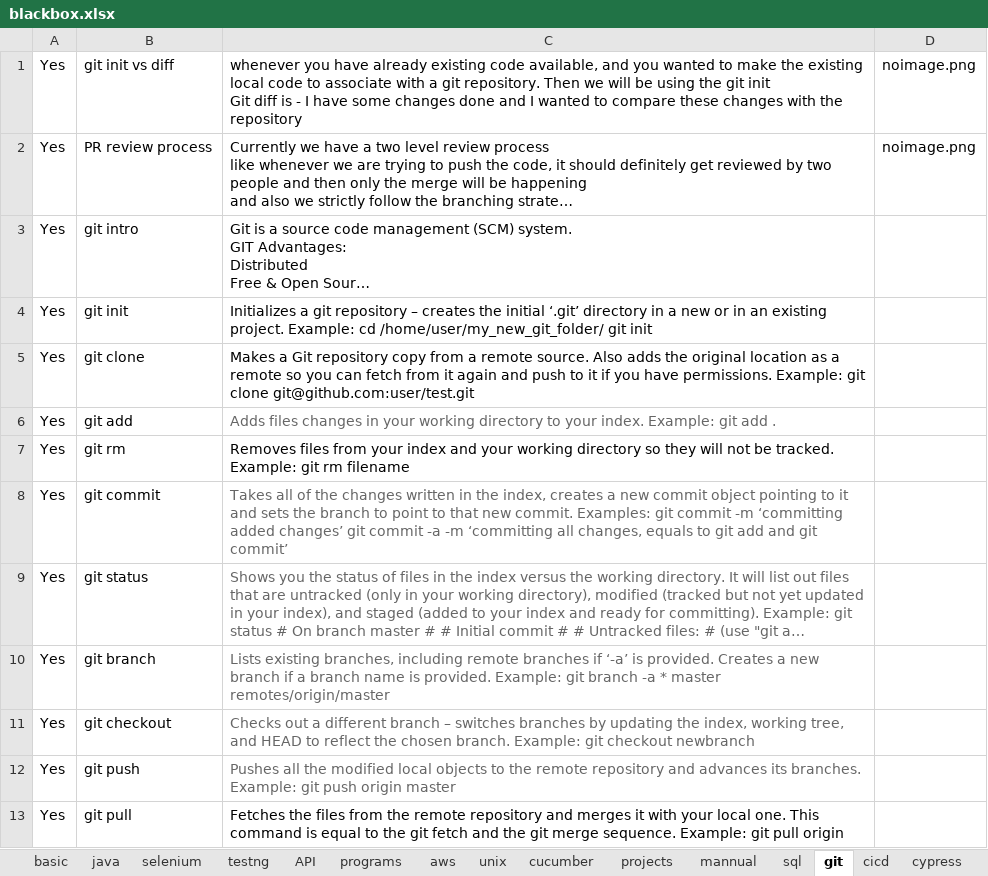
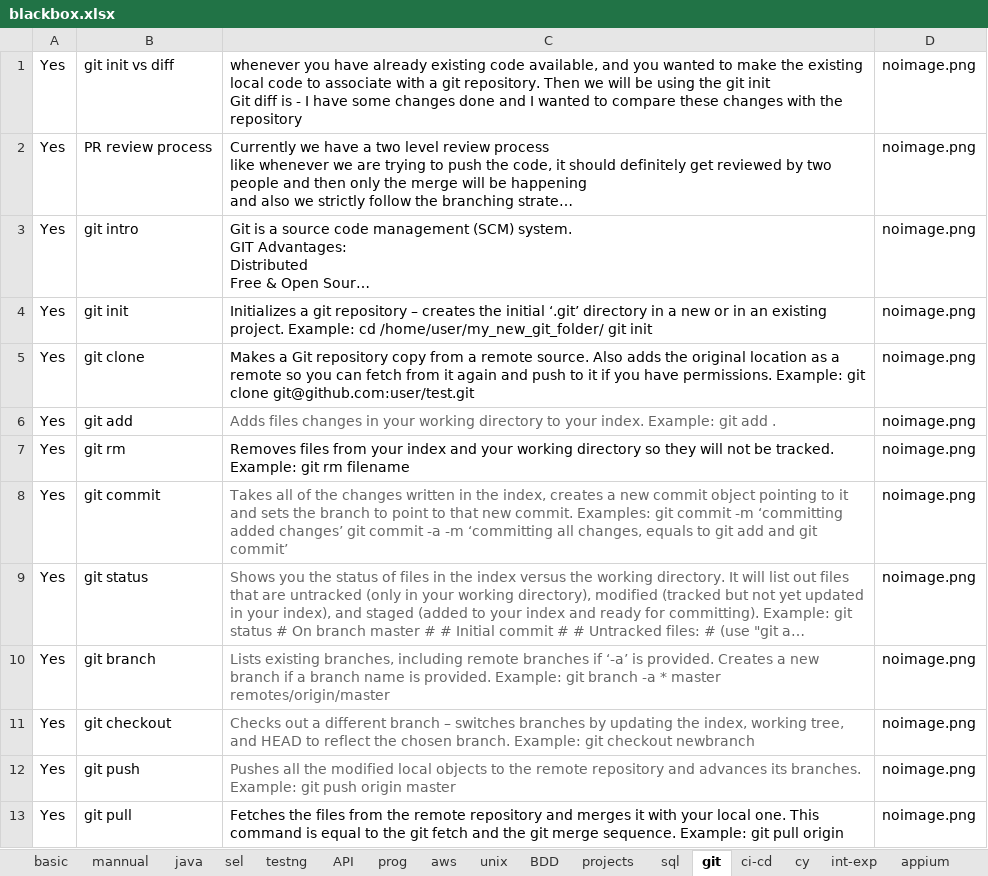
Before and after one commit to kasthurikranthikumar/pyweb, an Excel workbook: blackbox.xlsx, sheet git, drawn as a sheet; only a part is shown; long unchanged cells end in …; values as stored, in another font and other column widths than the file's, no borders; charts and pictures not drawn; the diff covers the shown part only; the diff names each change by its address in the sheet, - before the commit and + after, or states it on an @@ line.

Commit message:
cypress

```diff
--- a/blackbox.xlsx (sheet git)
+++ b/blackbox.xlsx (sheet git)
-sheet tab: cicd
+sheet tab: ci-cd
-sheet tab: cypress
+sheet tab: cy
-sheet tab: selenium
-sheet tab: programs
-sheet tab: cucumber
+sheet tab: sel
+sheet tab: prog
+sheet tab: BDD
@@ sheet tab order changed: basic | mannual | java | sel | testng | API | prog | aws | unix | BDD | projects | sql | git | ci-cd | cy | int-exp | appium @@
-D3:D13: (empty)
+D3:D13: noimage.png
```
Also changed, not shown: 2 added rows, 9 edited cells and cell formats elsewhere in this sheet, sheet cy, sheet API, sheet basic, sheet int-exp, sheet sql, sheet mannual, 6 more sheets, other sheet tabs.
